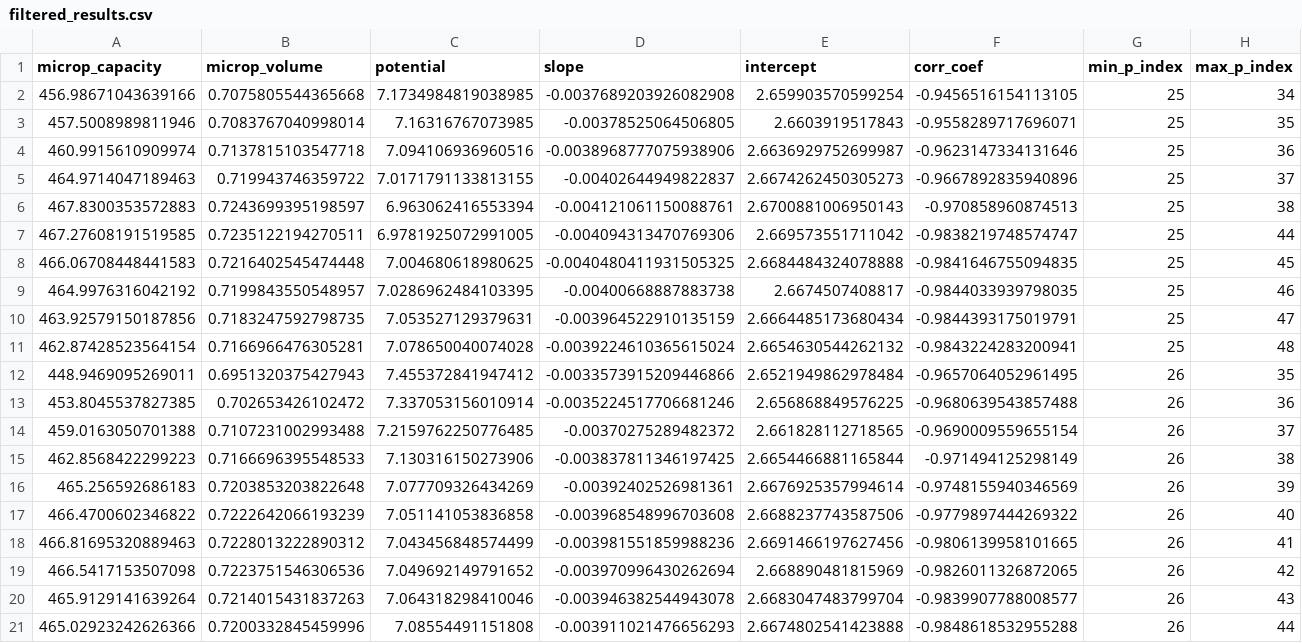
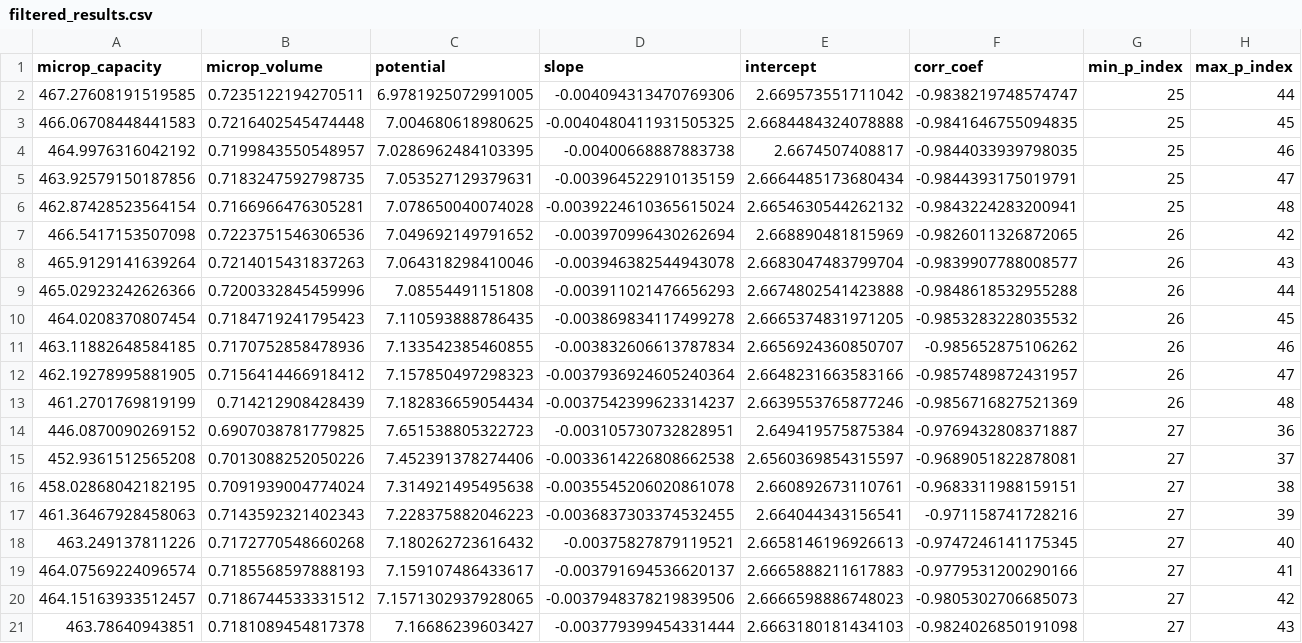
Before and after one commit to sblanky/dubstandard, a CSV file: example/DAoptimum/DMOF-1/filtered_results.csv, drawn as a sheet; only a part is shown; the shorter side is filled out with more unchanged rows; rows hold the shown columns only; the diff names each change by its address in the sheet, - before the commit and + after, or states it on an @@ line.

```diff
--- a/example/DAoptimum/DMOF-1/filtered_results.csv
+++ b/example/DAoptimum/DMOF-1/filtered_results.csv
-row 2: 456.98671043639166 | 0.7075805544365668 | 7.1734984819038985 | -0.0037689203926082908 | 2.659903570599254 | -0.9456516154113105 | 25 | 34
-row 3: 457.5008989811946 | 0.7083767040998014 | 7.16316767073985 | -0.00378525064506805 | 2.6603919517843 | -0.9558289717696071 | 25 | 35
-row 4: 460.9915610909974 | 0.7137815103547718 | 7.094106936960516 | -0.0038968777075938906 | 2.6636929752699987 | -0.9623147334131646 | 25 | 36
-row 5: 464.9714047189463 | 0.719943746359722 | 7.0171791133813155 | -0.00402644949822837 | 2.6674262450305273 | -0.9667892835940896 | 25 | 37
-row 6: 467.8300353572883 | 0.7243699395198597 | 6.963062416553394 | -0.004121061150088761 | 2.6700881006950143 | -0.970858960874513 | 25 | 38
-row 12: 448.9469095269011 | 0.6951320375427943 | 7.455372841947412 | -0.0033573915209446866 | 2.6521949862978484 | -0.9657064052961495 | 26 | 35
-row 13: 453.8045537827385 | 0.702653426102472 | 7.337053156010914 | -0.0035224517706681246 | 2.656868849576225 | -0.9680639543857488 | 26 | 36
-row 14: 459.0163050701388 | 0.7107231002993488 | 7.2159762250776485 | -0.00370275289482372 | 2.661828112718565 | -0.9690009559655154 | 26 | 37
-row 15: 462.8568422299223 | 0.7166696395548533 | 7.130316150273906 | -0.003837811346197425 | 2.6654466881165844 | -0.971494125298149 | 26 | 38
-row 16: 465.256592686183 | 0.7203853203822648 | 7.077709326434269 | -0.00392402526981361 | 2.6676925357994614 | -0.9748155940346569 | 26 | 39
-row 17: 466.4700602346822 | 0.7222642066193239 | 7.051141053836858 | -0.003968548996703608 | 2.6688237743587506 | -0.9779897444269322 | 26 | 40
-row 18: 466.81695320889463 | 0.7228013222890312 | 7.043456848574499 | -0.003981551859988236 | 2.6691466197627456 | -0.9806139958101665 | 26 | 41
```
Also changed, not shown: example/DAoptimum/Al_fumarate/filtered_results.csv, example/DAoptimum/MIL-101/filtered_results.csv, 38 other files.
